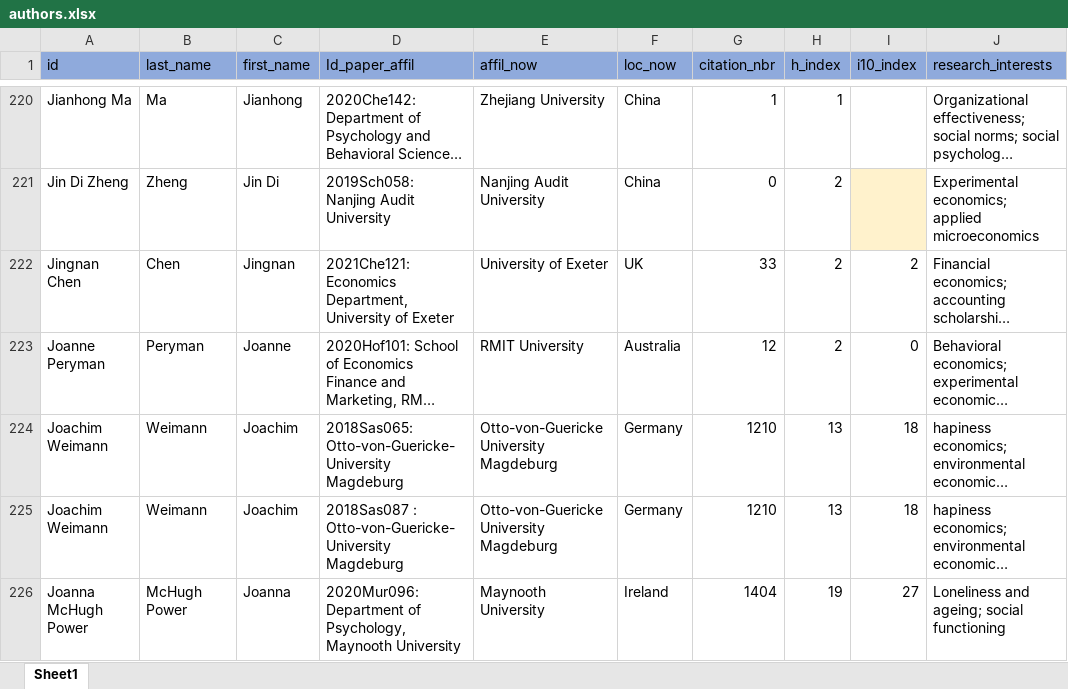
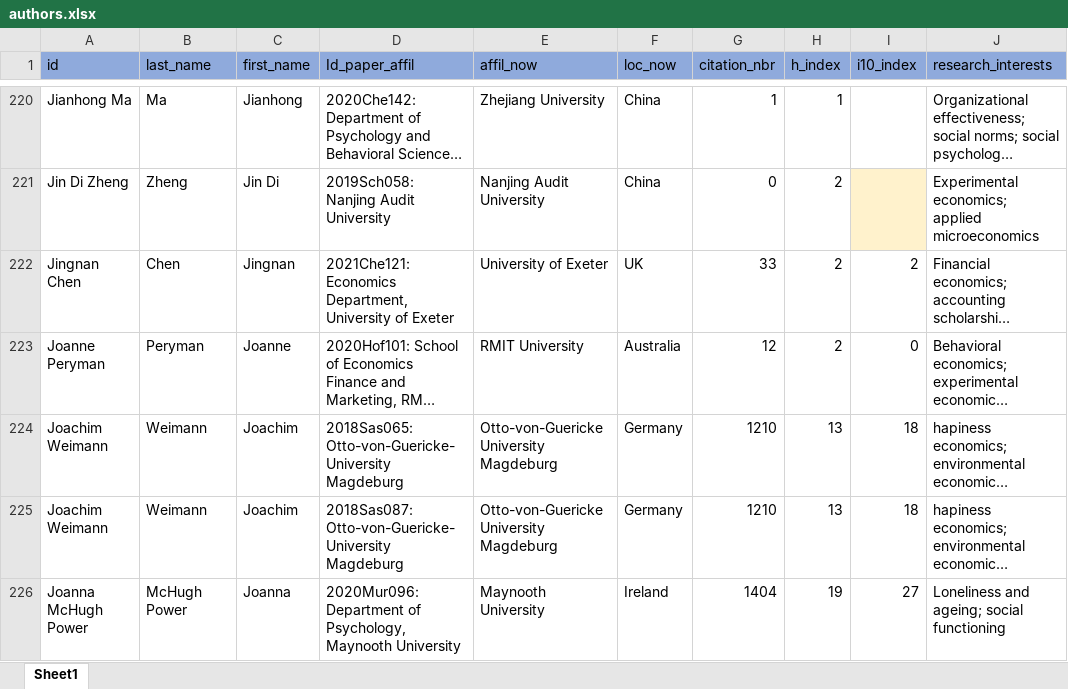
Before and after one commit to Dany389/social-norms-network-authors, an Excel workbook: authors.xlsx, sheet Sheet1, drawn as a sheet; only a part is shown, gaps mark what is left out; long unchanged cells end in …; values as stored, in another font and other column widths than the file's, no borders; the diff covers the shown part only; the diff names each change by its address in the sheet, - before the commit and + after, or states it on an @@ line.

```diff
--- a/authors.xlsx (sheet Sheet1)
+++ b/authors.xlsx (sheet Sheet1)
-D225 (Id_paper_affil): 2018Sas087 : Otto-von-Guericke-University Magdeburg
+D225 (Id_paper_affil): 2018Sas087: Otto-von-Guericke-University Magdeburg
```
Also changed, not shown: 12 edited cells elsewhere in this sheet, 1 other file.
